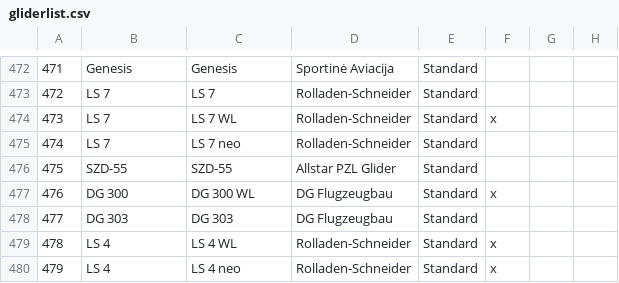
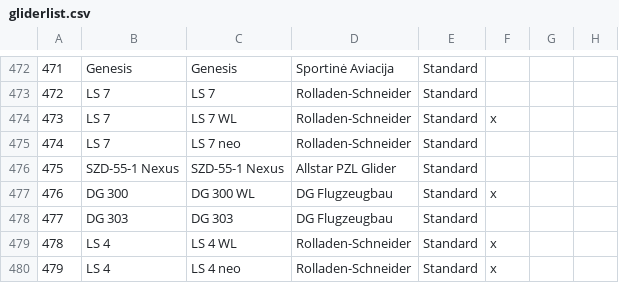
Before and after one commit to weglide/GliderList, a CSV file: gliderlist.csv, drawn as a sheet; only a part is shown, gaps mark what is left out; the diff names each change by its address in the sheet, - before the commit and + after, or states it on an @@ line.

Commit message:
Update SZD-55-1 Nexus

```diff
--- a/gliderlist.csv
+++ b/gliderlist.csv
-B476: SZD-55
+B476: SZD-55-1 Nexus
-C476: SZD-55
+C476: SZD-55-1 Nexus
```
